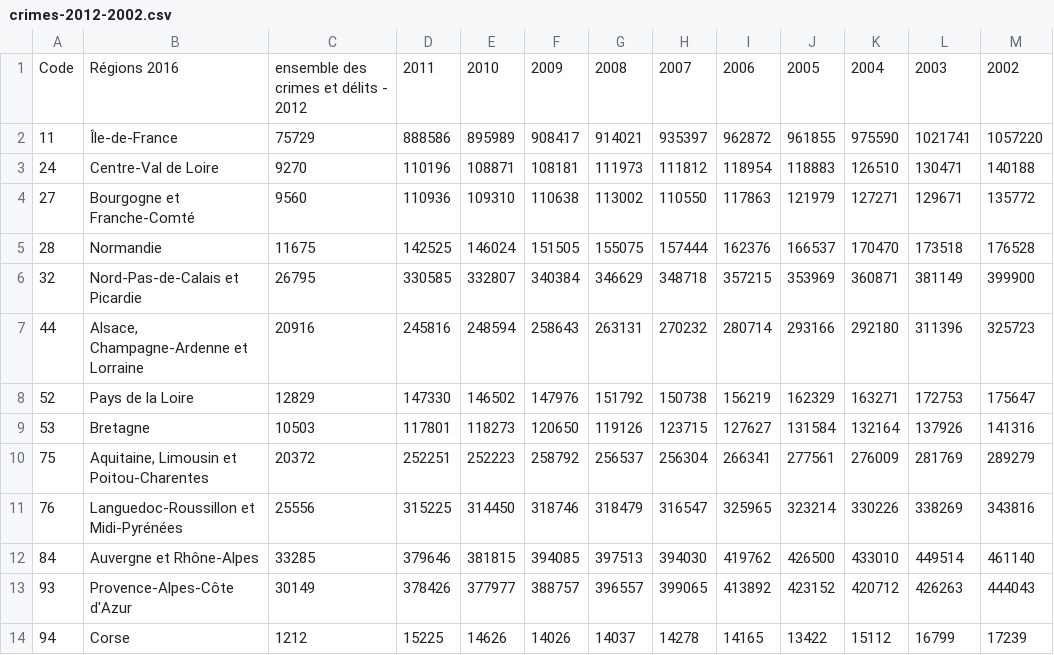
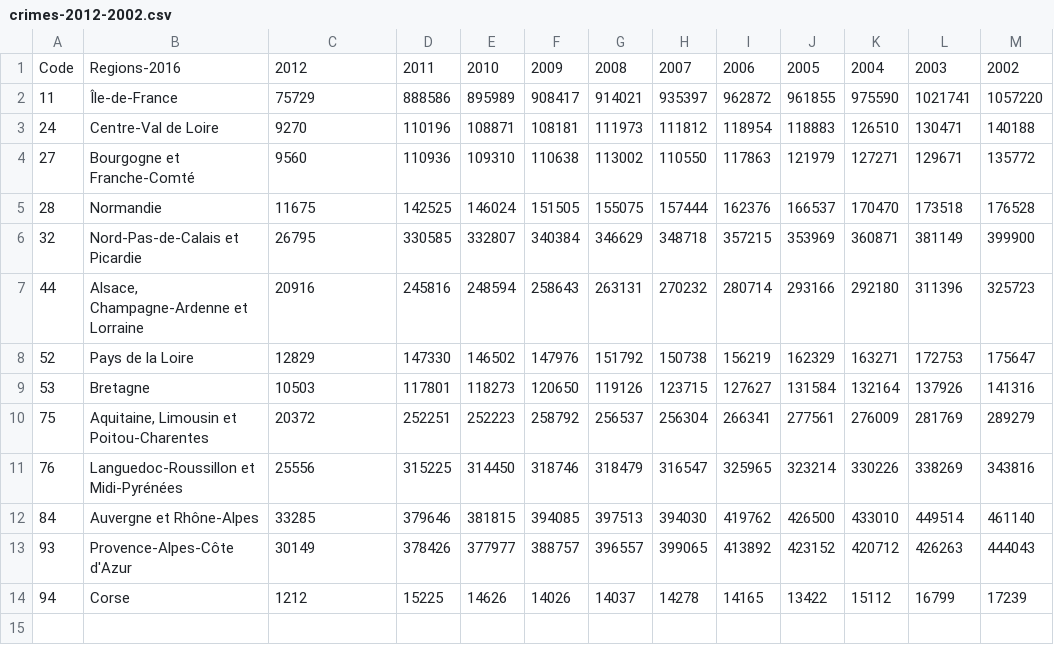
Before and after one commit to salmanebah/challenge-open-data, a CSV file: data/crimes-2012-2002.csv, drawn as a sheet.

Commit message:
Normalize crime's attributes
Attribute will named by the year.

```diff
--- a/data/crimes-2012-2002.csv
+++ b/data/crimes-2012-2002.csv
@@ -1,2 +1,2 @@
-Code,Régions 2016,ensemble des crimes et délits - 2012,2011,2010,2009,2008,2007,2006,2005,2004,2003,2002
+Code,Regions-2016,2012,2011,2010,2009,2008,2007,2006,2005,2004,2003,2002
 11,Île-de-France,75729,888586,895989,908417,914021,935397,962872,961855,975590,1021741,1057220
```
